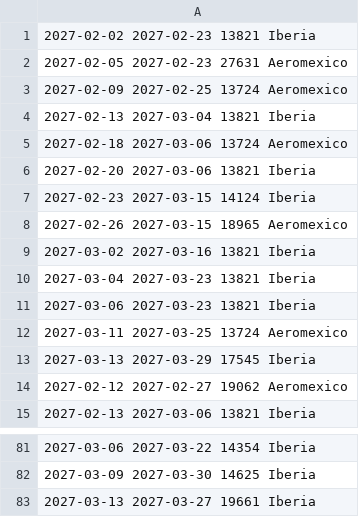
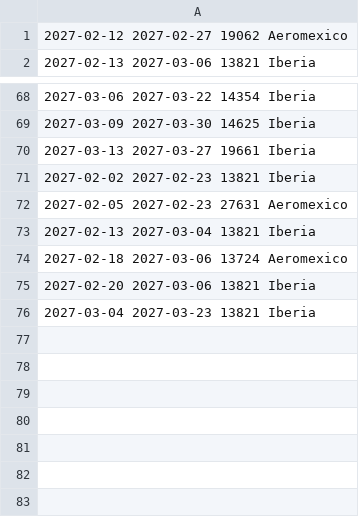
Before and after one commit to franciscojma97/vuelo-alerta, a TSV file: estado/madrid.tsv, drawn as a sheet; only a part is shown, gaps mark what is left out.

```diff
--- a/estado/madrid.tsv
+++ b/estado/madrid.tsv
@@ -1,14 +1 @@
-2027-02-02 2027-02-23 13821 Iberia
-2027-02-05 2027-02-23 27631 Aeromexico
-2027-02-09 2027-02-25 13724 Aeromexico
-2027-02-13 2027-03-04 13821 Iberia
-2027-02-18 2027-03-06 13724 Aeromexico
-2027-02-20 2027-03-06 13821 Iberia
-2027-02-23 2027-03-15 14124 Iberia
-2027-02-26 2027-03-15 18965 Aeromexico
-2027-03-02 2027-03-16 13821 Iberia
-2027-03-04 2027-03-23 13821 Iberia
-2027-03-06 2027-03-23 13821 Iberia
-2027-03-11 2027-03-25 13724 Aeromexico
-2027-03-13 2027-03-29 17545 Iberia
 2027-02-12 2027-02-27 19062 Aeromexico
@@ -83 +70,7 @@
 2027-03-13 2027-03-27 19661 Iberia
+2027-02-02 2027-02-23 13821 Iberia
+2027-02-05 2027-02-23 27631 Aeromexico
+2027-02-13 2027-03-04 13821 Iberia
+2027-02-18 2027-03-06 13724 Aeromexico
+2027-02-20 2027-03-06 13821 Iberia
+2027-03-04 2027-03-23 13821 Iberia
```
Also changed, not shown: 2 other files.
